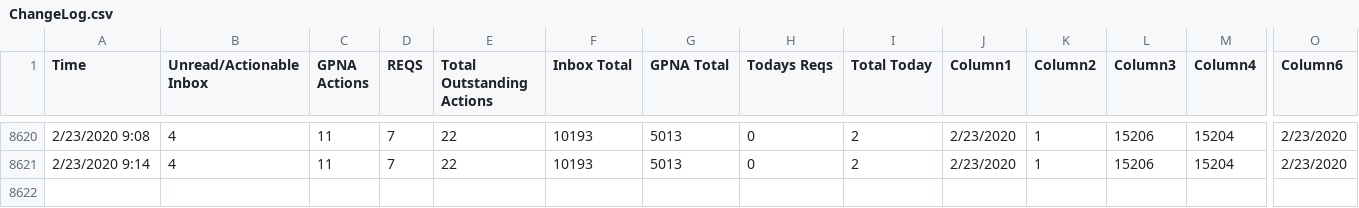
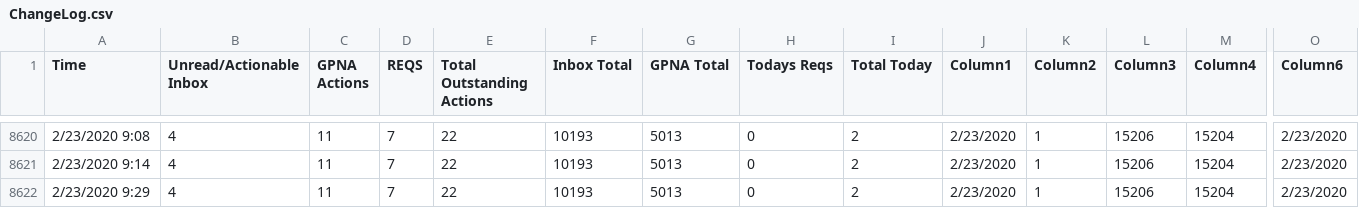
Before and after one commit to Jreese702/UDD, a CSV file: ChangeLog.csv, drawn as a sheet; only a part is shown, gaps mark what is left out; rows hold the shown columns only; the diff names each change by its address in the sheet, - before the commit and + after, or states it on an @@ line.

```diff
--- a/ChangeLog.csv
+++ b/ChangeLog.csv
+row 8622: 2/23/2020 9:29 | 4 | 11 | 7 | 22 | 10193 | 5013 | 0 | 2 | 2/23/2020 | 1 | 15206 | 15204 | 2/23/2020
```
Also changed, not shown: This Week.csv, This month.csv, 1 other file.
